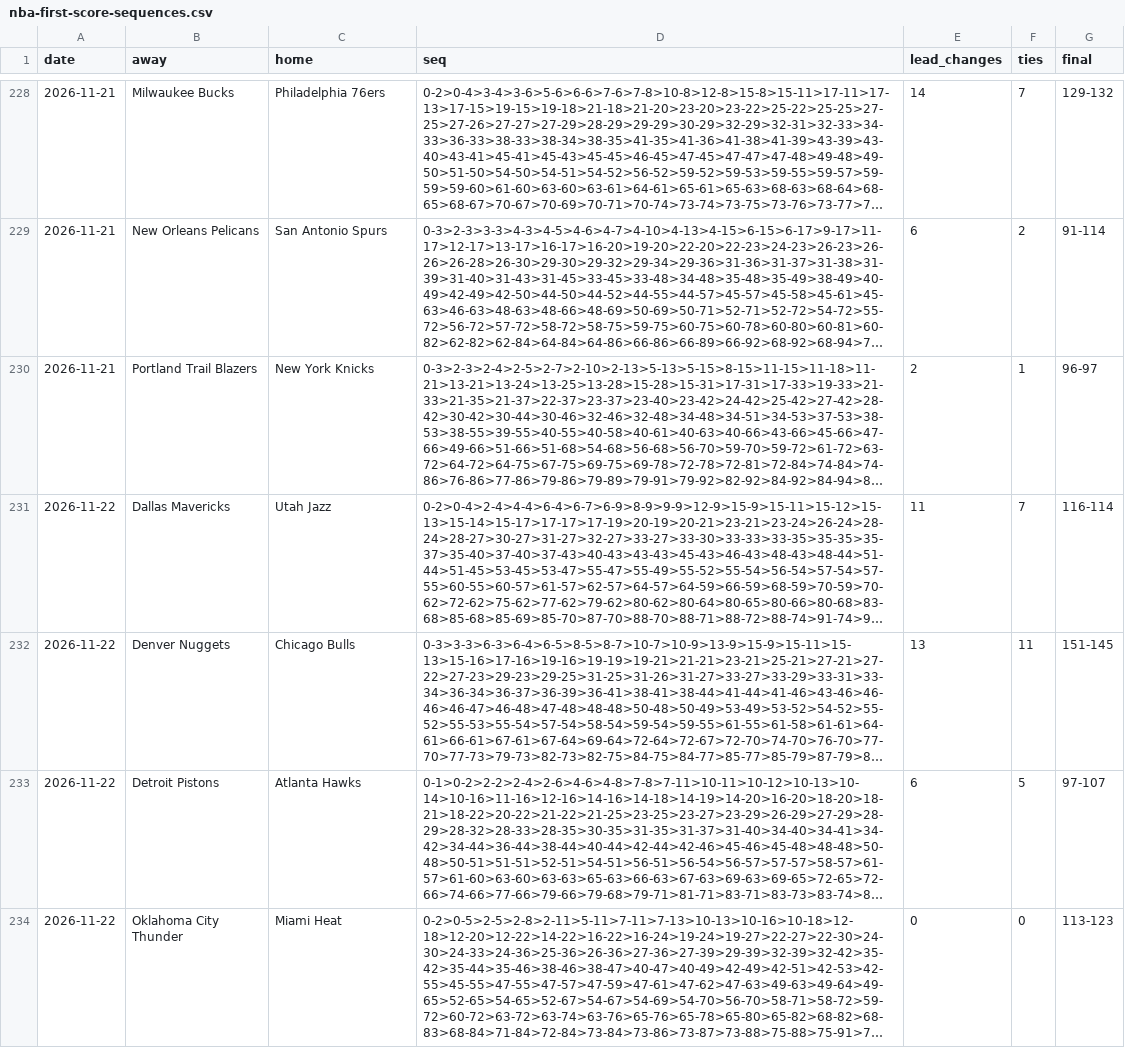
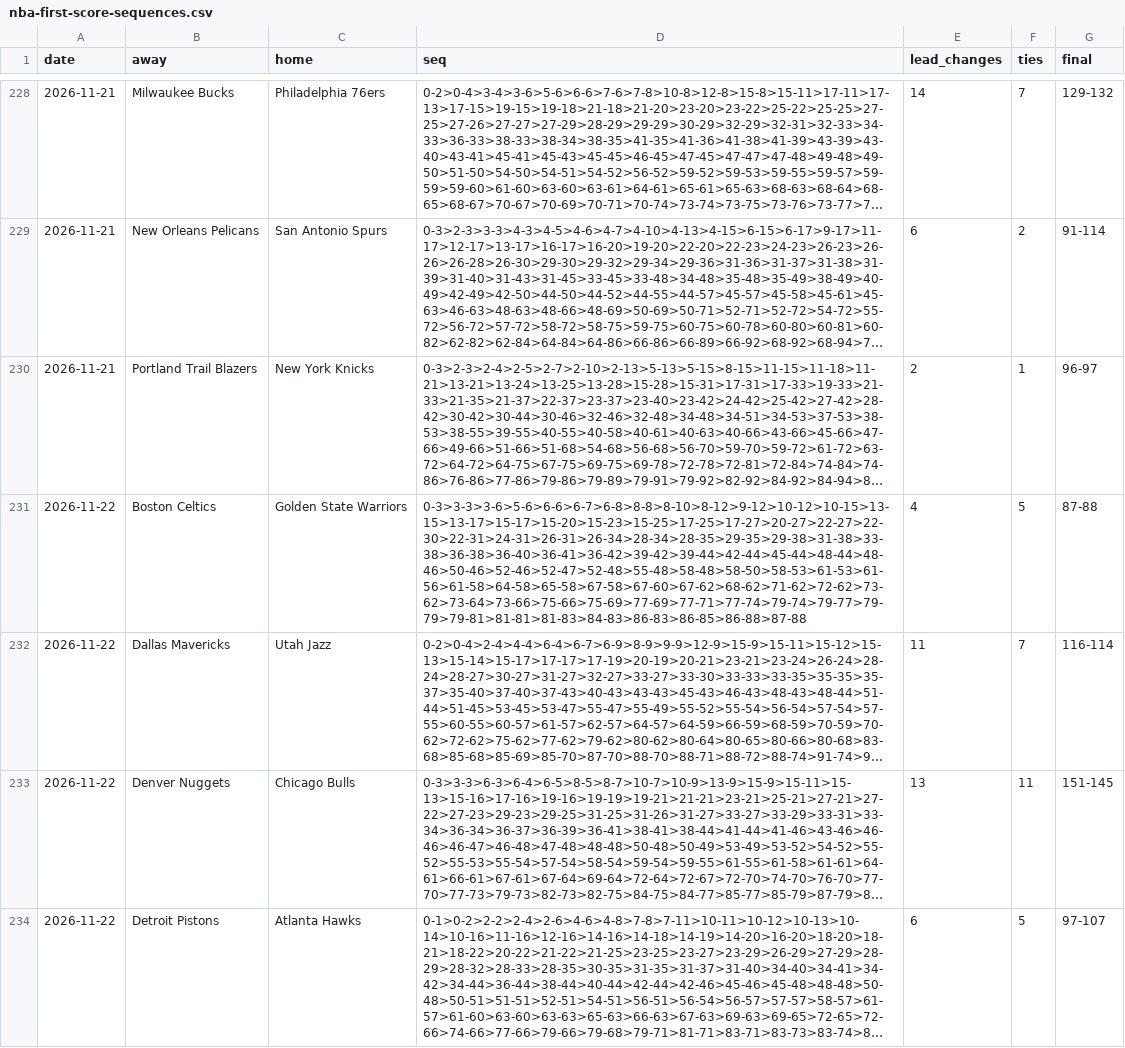
Before and after one commit to michaellvenuti-ops/mv_magic, a CSV file: pc-data/nba-first-score-sequences.csv, drawn as a sheet; only a part is shown, gaps mark what is left out; the shorter side is filled out with more unchanged rows; long unchanged cells end in …; the diff covers the shown part only; the diff names each change by its address in the sheet, - before the commit and + after, or states it on an @@ line.

Commit message:
pc-scans sync: pc-data/nba-first-score-sequences.csv

```diff
--- a/pc-data/nba-first-score-sequences.csv
+++ b/pc-data/nba-first-score-sequences.csv
+row 231: 2026-11-22 | Boston Celtics | Golden State Warriors | 0-3>3-3>3-6>5-6>6-6>6-7>6-8>8-8>8-10>8-12>9-12>10-12>10-15>13-15>13-17>15-17>15-20>15-23>15-25>17-25>17-27>20-27>22-27>22-30>22-31>24-31>26-31>26-34>28-34>28-35>29-35>29-38>31-38>33-38>36-38>36-40>36-41>36-42>39-42>39-44>42-44>45-44>48-44>48-46>50-46>52-46>52-47>52-48>55-48>58-48>58-50>58-53>61-53>61-56>61-58>64-58>65-58>67-58>67-60>67-62>68-62>71-62>72-62>73-62>73-64>73-66>75-66>75-69>77-69>77-71>77-74>79-74>79-77>79-79>79-81>81-81>81-83>84-83>86-83>86-85>86-88>87-88 | 4 | 5 | 87-88
```
Also changed, not shown: 1 added row elsewhere in this file.
